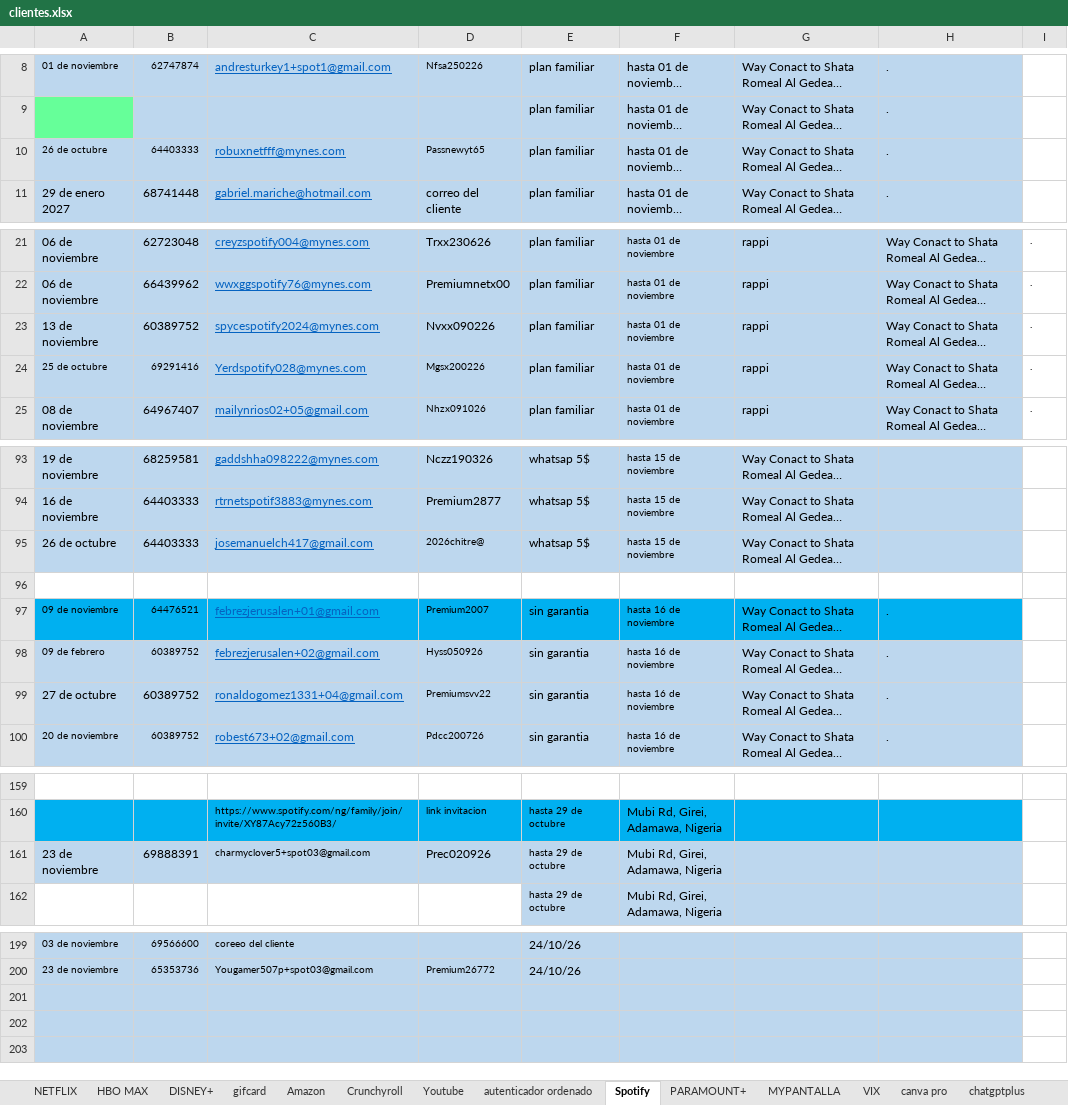
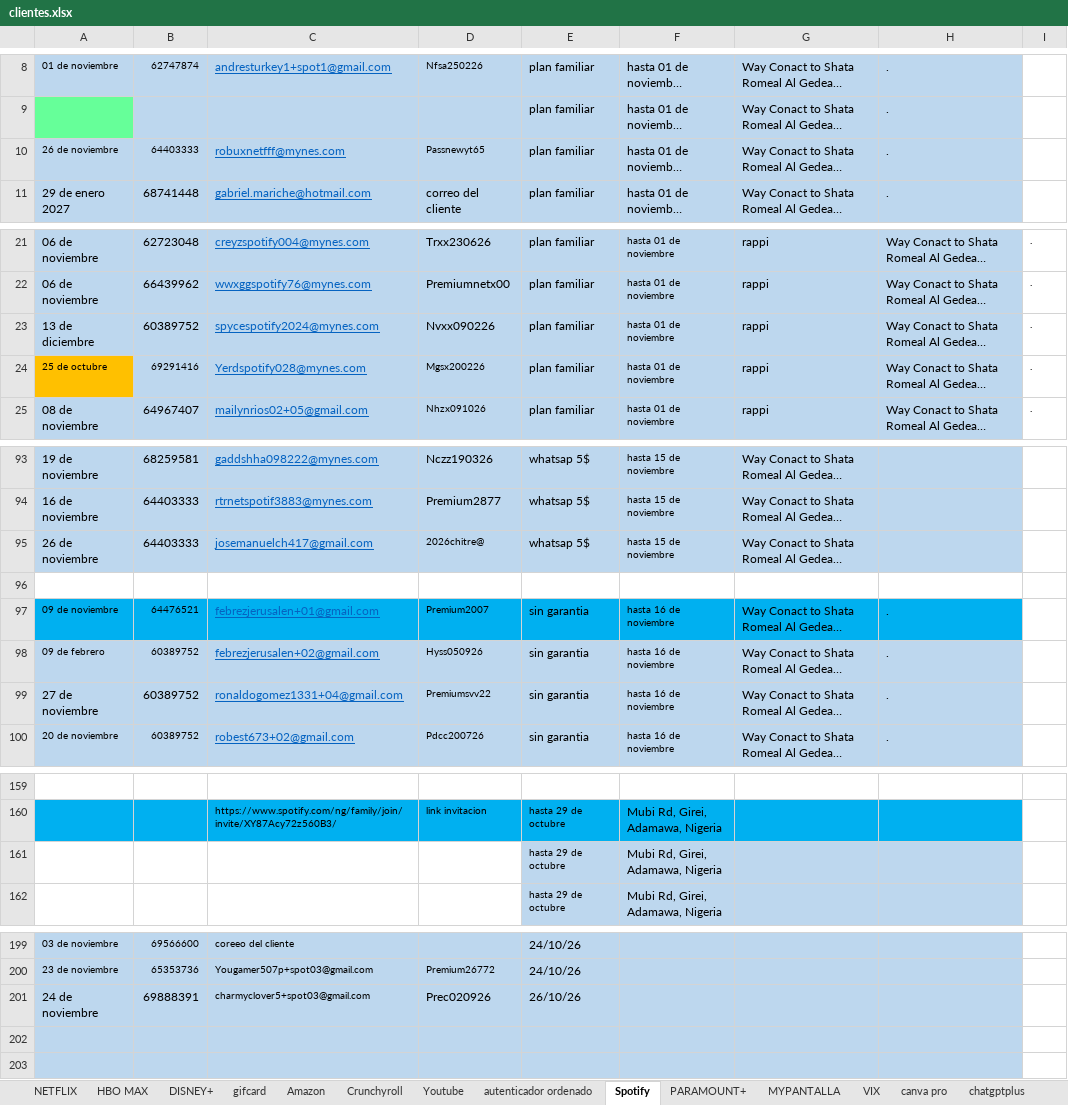
Before and after one commit to andresperea4215-beep/netflix-server, an Excel workbook: clientes.xlsx, sheet Spotify, drawn as a sheet; only a part is shown, gaps mark what is left out; long unchanged cells end in …; values as stored, in another font and other column widths than the file's, no borders; charts and pictures not drawn; removed rows and columns are numbered as before the commit, all else as after; the diff covers the shown part only; the diff names each change by its address in the sheet, - before the commit and + after, or states it on an @@ line.

```diff
--- a/clientes.xlsx (sheet Spotify)
+++ b/clientes.xlsx (sheet Spotify)
-A10: 26 de octubre
+A10: 26 de noviembre
-A23: 13 de noviembre
+A23: 13 de diciembre
-A24 fill: #BDD7EE
+A24 fill: #FFC000
-A95: 26 de octubre
+A95: 26 de noviembre
-A99: 27 de octubre
+A99: 27 de noviembre
-row 161: 23 de noviembre | 69888391 | charmyclover5+spot03@gmail.com | Prec020926 | hasta 29 de octubre | Mubi Rd, Girei, Adamawa, Nigeria
+row 161:  |  |  |  | hasta 29 de octubre | Mubi Rd, Girei, Adamawa, Nigeria
-row 201: (empty)
+row 201: 24 de noviembre | 69888391 | charmyclover5+spot03@gmail.com | Prec020926 | 26/10/26
```
Also changed, not shown: 5 edited cells and cell formats elsewhere in this sheet, sheet NETFLIX, sheet DISNEY+, sheet HBO MAX, sheet VIX, sheet Amazon, sheet MYPANTALLA, 3 more sheets, charts or pictures.
